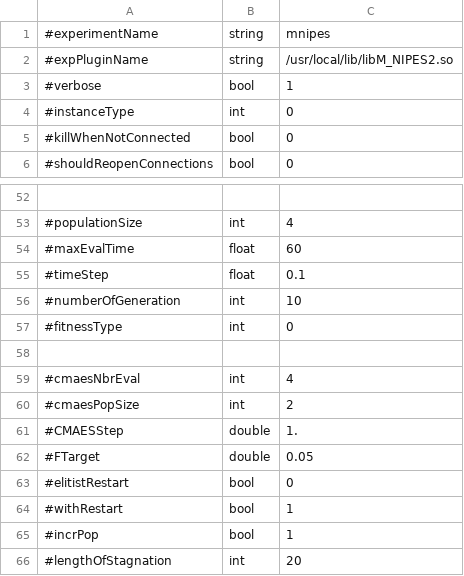
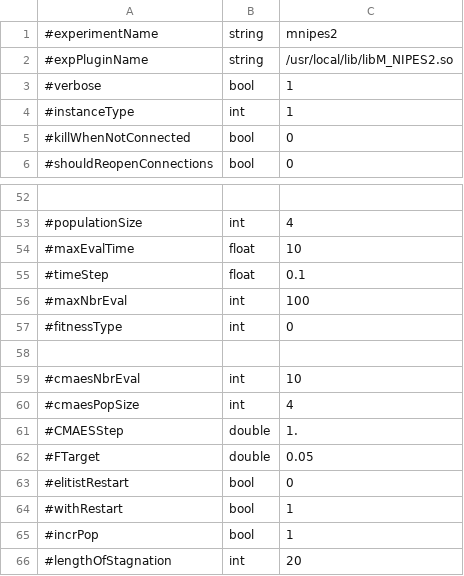
Before and after one commit to AutonomousRoboticEvolution/AREFramework, a CSV file: experiments/mnipes_v2/parameters.csv, drawn as a sheet; only a part is shown, gaps mark what is left out.

```diff
--- a/experiments/mnipes_v2/parameters.csv
+++ b/experiments/mnipes_v2/parameters.csv
@@ -1,5 +1,5 @@
-#experimentName,string,mnipes
+#experimentName,string,mnipes2
 #expPluginName,string,/usr/local/lib/libM_NIPES2.so
 #verbose,bool,1
-#instanceType,int,0
+#instanceType,int,1
 #killWhenNotConnected,bool,0
@@ -53,9 +53,9 @@
 #populationSize,int,4
-#maxEvalTime,float,60
+#maxEvalTime,float,10
 #timeStep,float,0.1
-#numberOfGeneration,int,10
+#maxNbrEval,int,100
 #fitnessType,int,0
 ,,
-#cmaesNbrEval,int,4
-#cmaesPopSize,int,2
+#cmaesNbrEval,int,10
+#cmaesPopSize,int,4
 #CMAESStep,double,1.
```
Also changed, not shown: experiments/bodyplantesting_nn2/parameters.csv, experiments/mnipes/parameters.csv, 3 other files.
